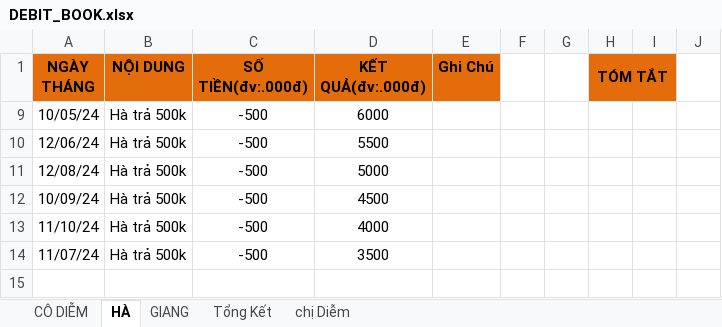
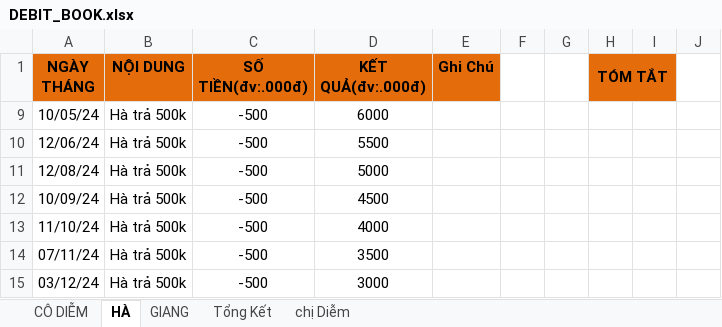
Before and after one commit to duytruongcong/DUY-CLOUD, an Excel workbook: DEBIT_BOOK.xlsx, sheet HÀ, drawn as a sheet; values as stored, in another font and other column widths than the file's, no borders; the diff names each change by its address in the sheet, - before the commit and + after, or states it on an @@ line.

Commit message:
duy tinh tien loi co diem 2tr

```diff
--- a/DEBIT_BOOK.xlsx (sheet HÀ)
+++ b/DEBIT_BOOK.xlsx (sheet HÀ)
-A14 (NGÀY THÁNG): 11/07/24
+A14 (NGÀY THÁNG): 07/11/24
+row 15: 03/12/24 | Hà trả 500k | -500 | 3000
```
Also changed, not shown: sheet CÔ DIỄM.
